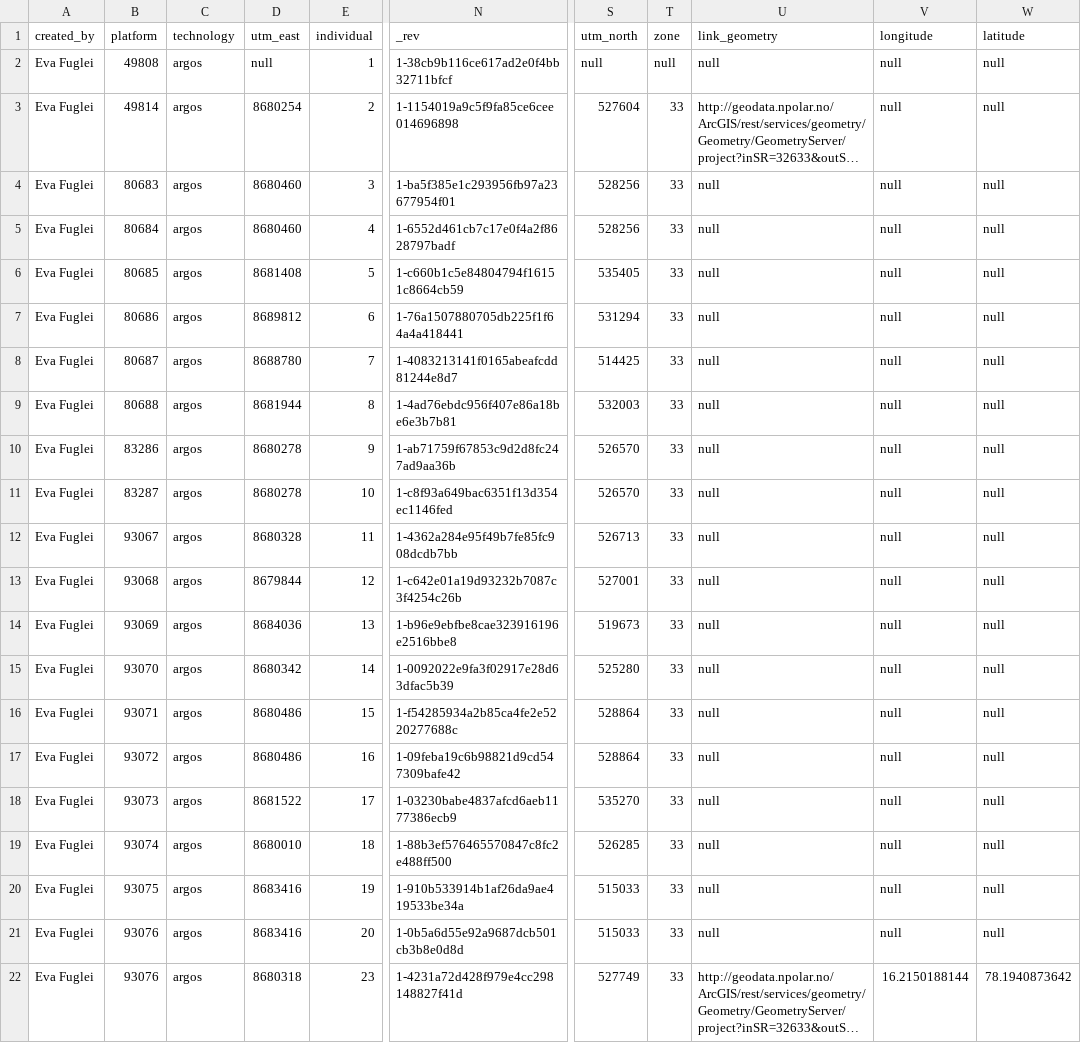
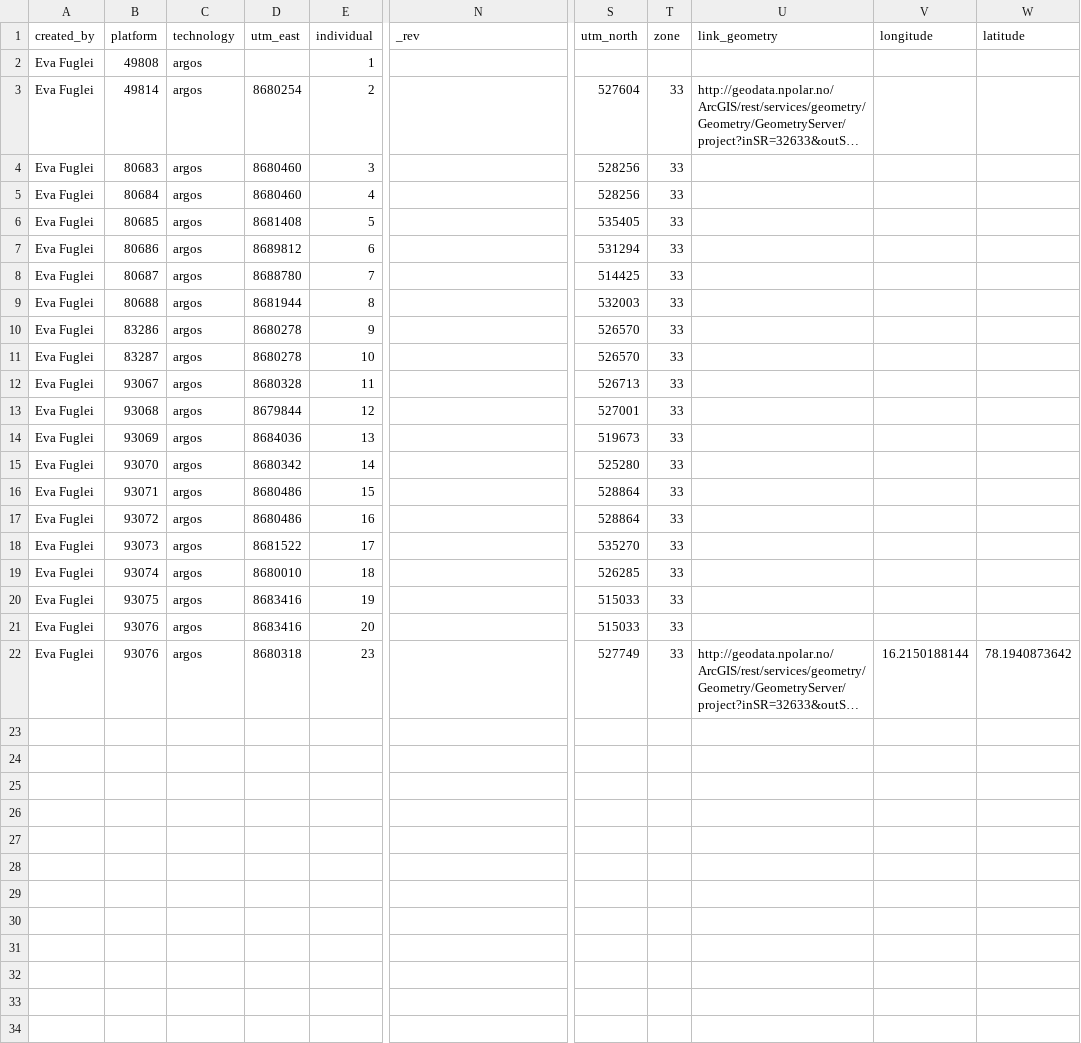
Before and after one commit to npolar/api.npolar.no, a TSV file: seed/tracking/deployment/argos-program-14660.tsv, drawn as a sheet; only a part is shown, gaps mark what is left out; long unchanged cells end in …; the diff names each change by its address in the sheet, - before the commit and + after, or states it on an @@ line.

```diff
--- a/seed/tracking/deployment/argos-program-14660.tsv
+++ b/seed/tracking/deployment/argos-program-14660.tsv
-D2 (utm_east): null
+D2 (utm_east): (empty)
-N2 (_rev): 1-38cb9b116ce617ad2e0f4bb32711bfcf
+N2 (_rev): (empty)
-S2 (utm_north): null
+S2 (utm_north): (empty)
-T2 (zone): null
+T2 (zone): (empty)
-U2 (link_geometry): null
+U2 (link_geometry): (empty)
-V2:V21 (longitude): null
+V2:V21 (longitude): (empty)
-W2:W21 (latitude): null
+W2:W21 (latitude): (empty)
-N3 (_rev): 1-1154019a9c5f9fa85ce6cee014696898
+N3 (_rev): (empty)
-N4 (_rev): 1-ba5f385e1c293956fb97a23677954f01
+N4 (_rev): (empty)
-U4:U21 (link_geometry): null
+U4:U21 (link_geometry): (empty)
-N5 (_rev): 1-6552d461cb7c17e0f4a2f8628797badf
+N5 (_rev): (empty)
-N6 (_rev): 1-c660b1c5e84804794f16151c8664cb59
+N6 (_rev): (empty)
-N7 (_rev): 1-76a1507880705db225f1f64a4a418441
+N7 (_rev): (empty)
-N8 (_rev): 1-4083213141f0165abeafcdd81244e8d7
+N8 (_rev): (empty)
-N9 (_rev): 1-4ad76ebdc956f407e86a18be6e3b7b81
+N9 (_rev): (empty)
-N10 (_rev): 1-ab71759f67853c9d2d8fc247ad9aa36b
+N10 (_rev): (empty)
-N11 (_rev): 1-c8f93a649bac6351f13d354ec1146fed
+N11 (_rev): (empty)
-N12 (_rev): 1-4362a284e95f49b7fe85fc908dcdb7bb
+N12 (_rev): (empty)
-N13 (_rev): 1-c642e01a19d93232b7087c3f4254c26b
+N13 (_rev): (empty)
-N14 (_rev): 1-b96e9ebfbe8cae323916196e2516bbe8
+N14 (_rev): (empty)
-N15 (_rev): 1-0092022e9fa3f02917e28d63dfac5b39
+N15 (_rev): (empty)
-N16 (_rev): 1-f54285934a2b85ca4fe2e5220277688c
+N16 (_rev): (empty)
-N17 (_rev): 1-09feba19c6b98821d9cd547309bafe42
+N17 (_rev): (empty)
-N18 (_rev): 1-03230babe4837afcd6aeb1177386ecb9
+N18 (_rev): (empty)
-N19 (_rev): 1-88b3ef576465570847c8fc2e488ff500
+N19 (_rev): (empty)
-N20 (_rev): 1-910b533914b1af26da9ae419533be34a
+N20 (_rev): (empty)
-N21 (_rev): 1-0b5a6d55e92a9687dcb501cb3b8e0d8d
+N21 (_rev): (empty)
-N22 (_rev): 1-4231a72d428f979e4cc298148827f41d
+N22 (_rev): (empty)
```
